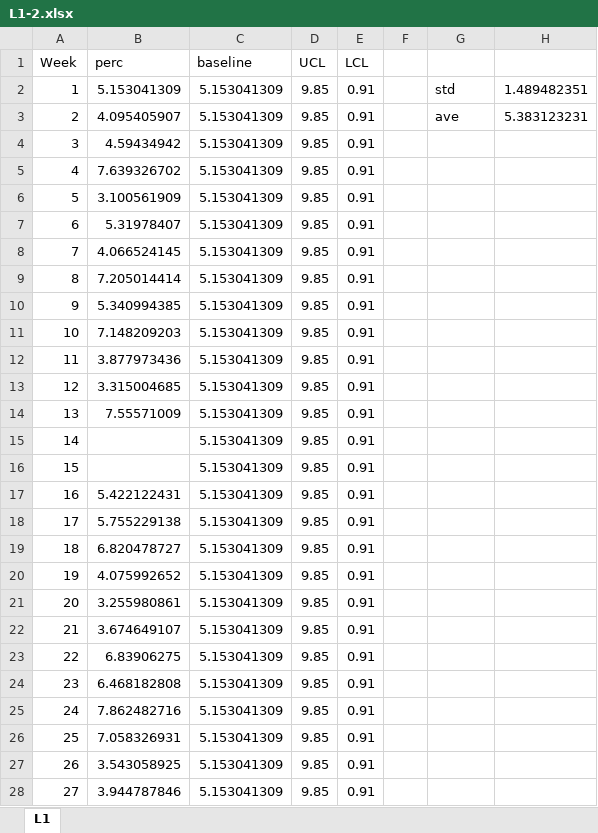
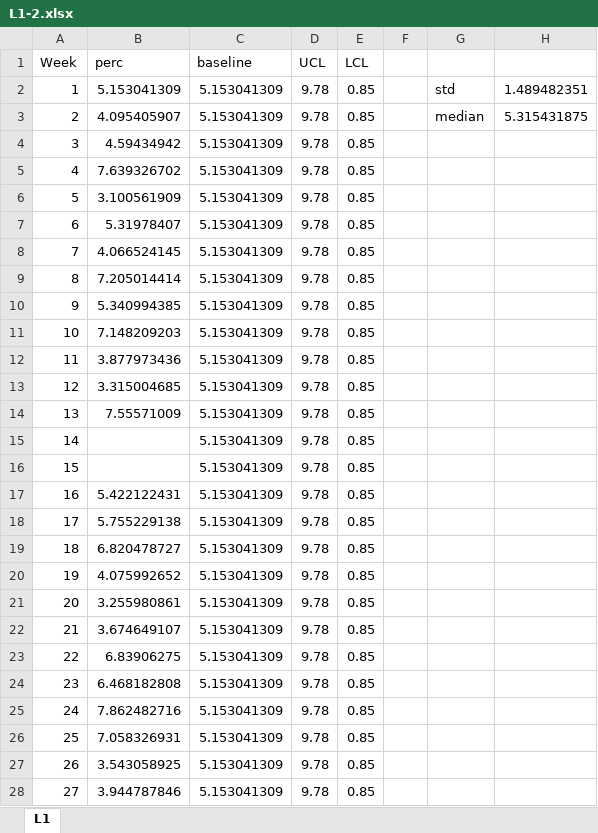
Before and after one commit to alioh/IHI-QI104, an Excel workbook: xlsx/L1-2.xlsx, sheet L1, drawn as a sheet; only a part is shown; values as stored, in another font and other column widths than the file's, no borders; charts and pictures not drawn; the diff covers the shown part only; the diff names each change by its address in the sheet, - before the commit and + after, or states it on an @@ line.

```diff
--- a/xlsx/L1-2.xlsx (sheet L1)
+++ b/xlsx/L1-2.xlsx (sheet L1)
-D2:D28 (UCL): 9.85
+D2:D28 (UCL): 9.78
-E2:E28 (LCL): 0.91
+E2:E28 (LCL): 0.85
-G3: ave
+G3: median
-H3: 5.383123231
+H3: 5.315431875
```
Also changed, not shown: 50 edited cells elsewhere in this sheet, charts or pictures, xlsx/L1-1.xlsx, 2 other files.
